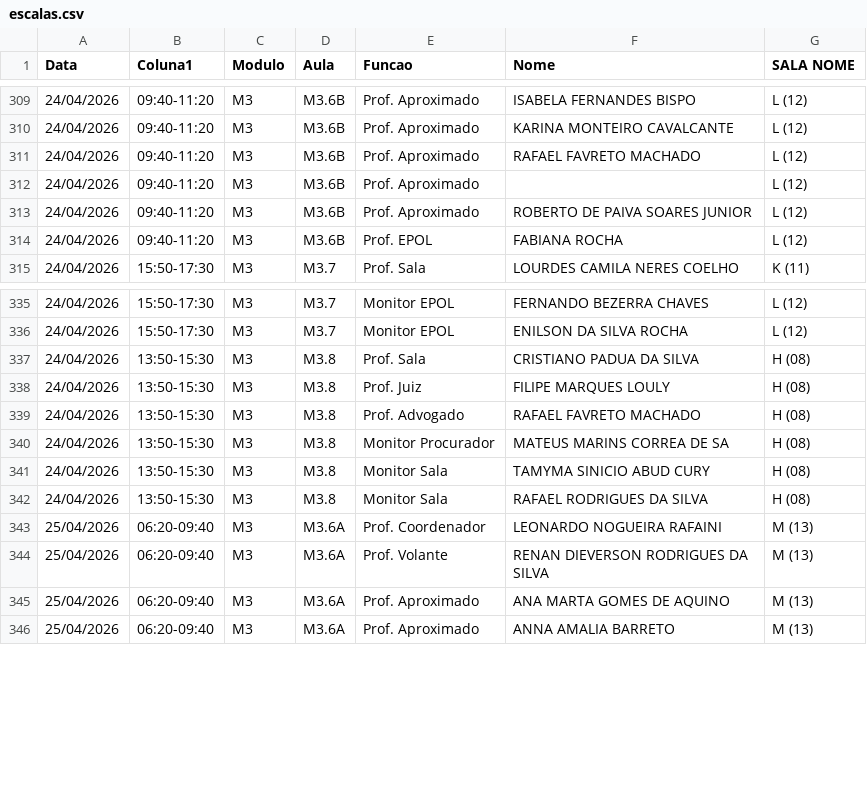
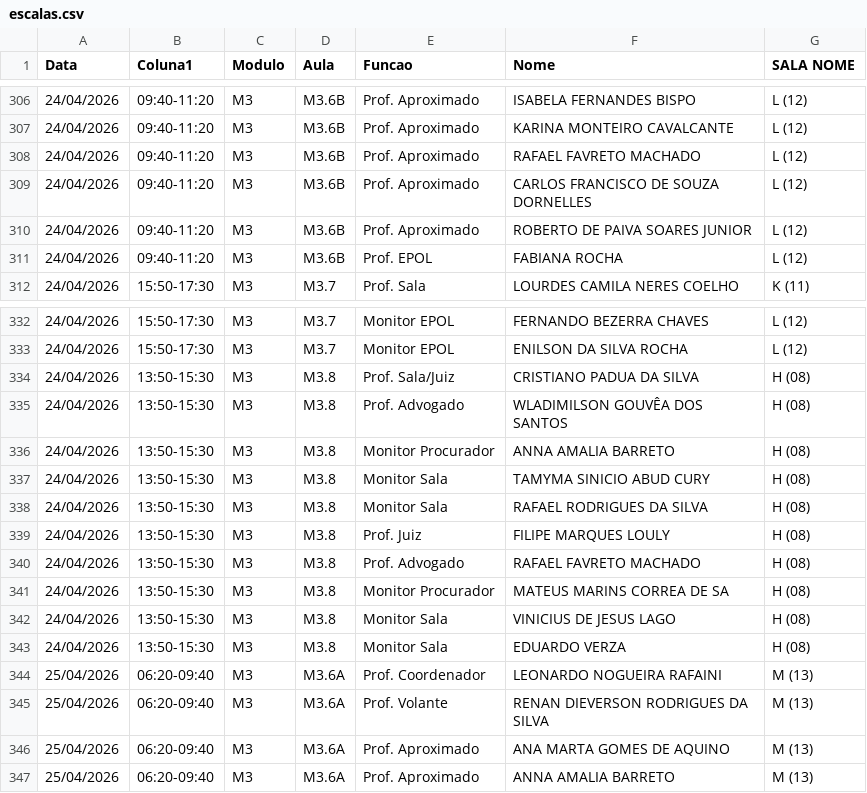
Before and after one commit to marcelmfpm-ai/painel-professores-2, a CSV file: escalas.csv, drawn as a sheet; only a part is shown, gaps mark what is left out; the diff covers the shown part only.

```diff
--- a/escalas.csv
+++ b/escalas.csv
@@ -311,3 +308,3 @@ Data;Coluna1;Modulo;Aula;Funcao;Nome;SALA NOME
 24/04/2026;09:40-11:20;M3;M3.6B;Prof. Aproximado;RAFAEL FAVRETO MACHADO;L (12)
-24/04/2026;09:40-11:20;M3;M3.6B;Prof. Aproximado;;L (12)
+24/04/2026;09:40-11:20;M3;M3.6B;Prof. Aproximado;CARLOS FRANCISCO DE SOUZA DORNELLES;L (12)
 24/04/2026;09:40-11:20;M3;M3.6B;Prof. Aproximado;ROBERTO DE PAIVA SOARES JUNIOR;L (12)
@@ -336,3 +333,7 @@ Data;Coluna1;Modulo;Aula;Funcao;Nome;SALA NOME
 24/04/2026;15:50-17:30;M3;M3.7;Monitor EPOL;ENILSON DA SILVA ROCHA;L (12)
-24/04/2026;13:50-15:30;M3;M3.8;Prof. Sala;CRISTIANO PADUA DA SILVA;H (08)
+24/04/2026;13:50-15:30;M3;M3.8;Prof. Sala/Juiz;CRISTIANO PADUA DA SILVA;H (08)
+24/04/2026;13:50-15:30;M3;M3.8;Prof. Advogado;WLADIMILSON GOUVÊA DOS SANTOS;H (08)
+24/04/2026;13:50-15:30;M3;M3.8;Monitor Procurador;ANNA AMALIA BARRETO;H (08)
+24/04/2026;13:50-15:30;M3;M3.8;Monitor Sala;TAMYMA SINICIO ABUD CURY;H (08)
+24/04/2026;13:50-15:30;M3;M3.8;Monitor Sala;RAFAEL RODRIGUES DA SILVA;H (08)
 24/04/2026;13:50-15:30;M3;M3.8;Prof. Juiz;FILIPE MARQUES LOULY;H (08)
@@ -340,4 +341,4 @@ Data;Coluna1;Modulo;Aula;Funcao;Nome;SALA NOME
 24/04/2026;13:50-15:30;M3;M3.8;Monitor Procurador;MATEUS MARINS CORREA DE SA;H (08)
-24/04/2026;13:50-15:30;M3;M3.8;Monitor Sala;TAMYMA SINICIO ABUD CURY;H (08)
-24/04/2026;13:50-15:30;M3;M3.8;Monitor Sala;RAFAEL RODRIGUES DA SILVA;H (08)
+24/04/2026;13:50-15:30;M3;M3.8;Monitor Sala;VINICIUS DE JESUS LAGO;H (08)
+24/04/2026;13:50-15:30;M3;M3.8;Monitor Sala;EDUARDO VERZA;H (08)
 25/04/2026;06:20-09:40;M3;M3.6A;Prof. Coordenador;LEONARDO NOGUEIRA RAFAINI;M (13)
```
Also changed, not shown: 4 added rows, 7 removed rows, 1 moved row and 3 edited cells elsewhere in this file.
